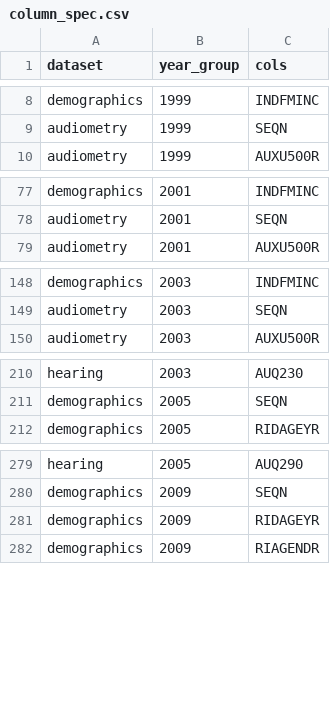
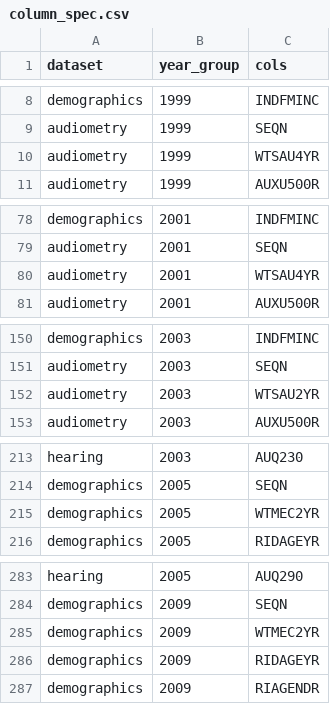
Before and after one commit to thepyottlab/NHANES-Hearing-and-Biological-Age-Analysis, a CSV file: specs/column_spec.csv, drawn as a sheet; only a part is shown, gaps mark what is left out; the diff covers the shown part only.

Commit message:
Add weights column to dataset and scale according to year

```diff
--- a/specs/column_spec.csv
+++ b/specs/column_spec.csv
@@ -9,2 +9,3 @@ demographics,1999,INDFMINC
 audiometry,1999,SEQN
+audiometry,1999,WTSAU4YR
 audiometry,1999,AUXU500R
@@ -78,2 +79,3 @@ demographics,2001,INDFMINC
 audiometry,2001,SEQN
+audiometry,2001,WTSAU4YR
 audiometry,2001,AUXU500R
@@ -149,2 +151,3 @@ demographics,2003,INDFMINC
 audiometry,2003,SEQN
+audiometry,2003,WTSAU2YR
 audiometry,2003,AUXU500R
@@ -211,2 +214,3 @@ hearing,2003,AUQ230
 demographics,2005,SEQN
+demographics,2005,WTMEC2YR
 demographics,2005,RIDAGEYR
@@ -280,2 +284,3 @@ hearing,2005,AUQ290
 demographics,2009,SEQN
+demographics,2009,WTMEC2YR
 demographics,2009,RIDAGEYR
```
Also changed, not shown: 2 added rows elsewhere in this file, specs/column_name_spec.csv, 2 other files.
